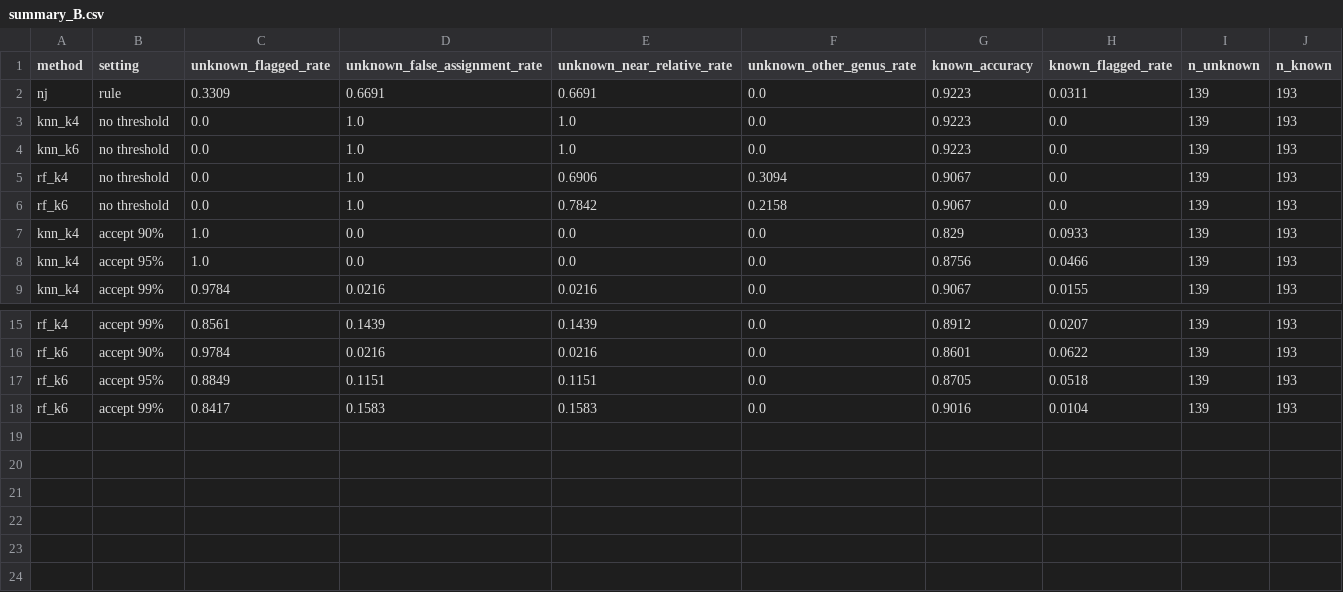
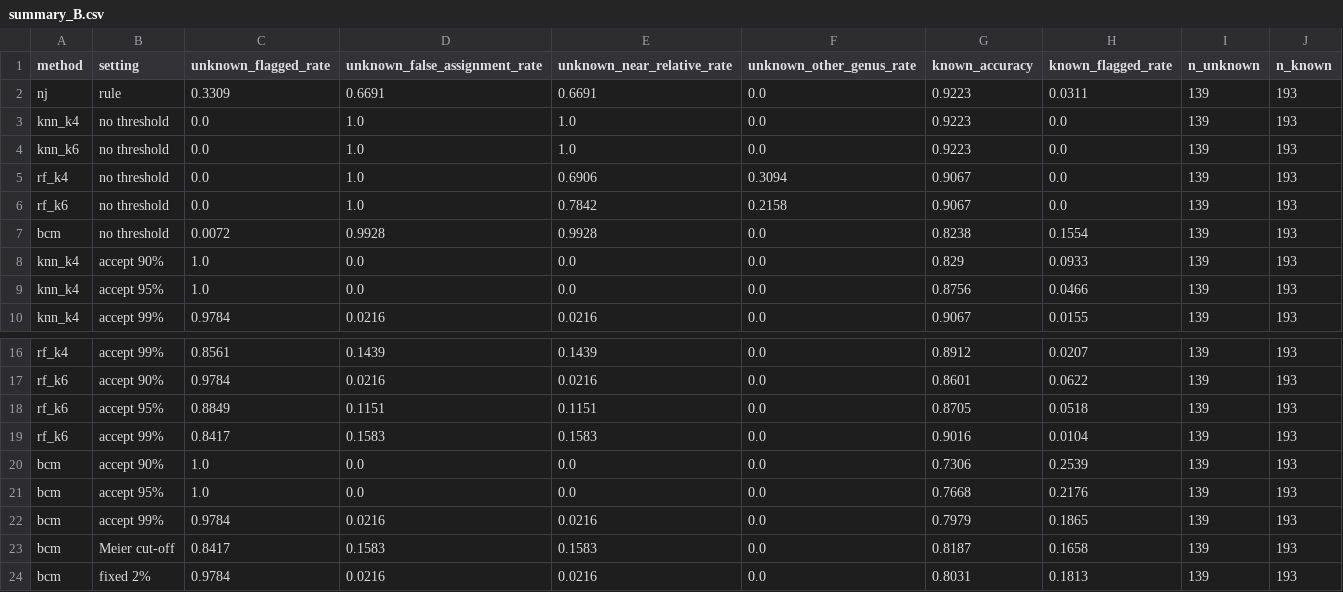
Before and after one commit to HafizAhmadMubeen/Barcode_ID, a CSV file: results/tables/summary_B.csv, drawn as a sheet; only a part is shown, gaps mark what is left out; the diff names each change by its address in the sheet, - before the commit and + after, or states it on an @@ line.

```diff
--- a/results/tables/summary_B.csv
+++ b/results/tables/summary_B.csv
+row 7: bcm | no threshold | 0.0072 | 0.9928 | 0.9928 | 0.0 | 0.8238 | 0.1554 | 139 | 193
+row 20: bcm | accept 90% | 1.0 | 0.0 | 0.0 | 0.0 | 0.7306 | 0.2539 | 139 | 193
+row 21: bcm | accept 95% | 1.0 | 0.0 | 0.0 | 0.0 | 0.7668 | 0.2176 | 139 | 193
+row 22: bcm | accept 99% | 0.9784 | 0.0216 | 0.0216 | 0.0 | 0.7979 | 0.1865 | 139 | 193
+row 23: bcm | Meier cut-off | 0.8417 | 0.1583 | 0.1583 | 0.0 | 0.8187 | 0.1658 | 139 | 193
+row 24: bcm | fixed 2% | 0.9784 | 0.0216 | 0.0216 | 0.0 | 0.8031 | 0.1813 | 139 | 193
```
Also changed, not shown: results/tables/confidence_intervals.csv, results/tables/per_species_A.csv, 30 other files.
